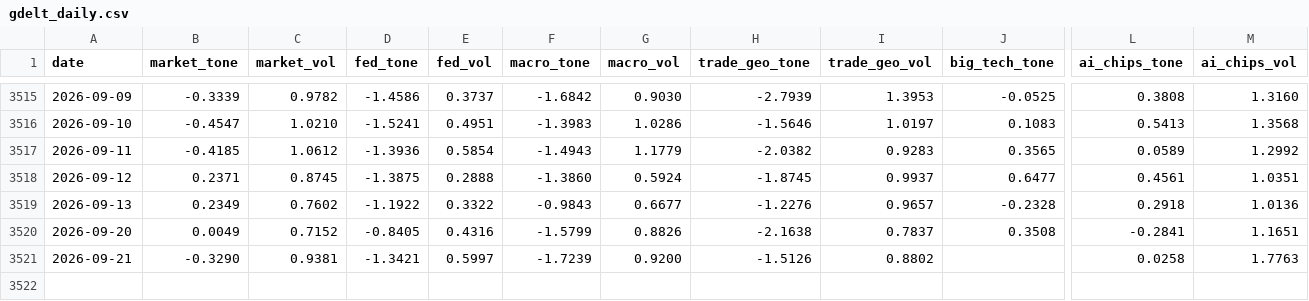
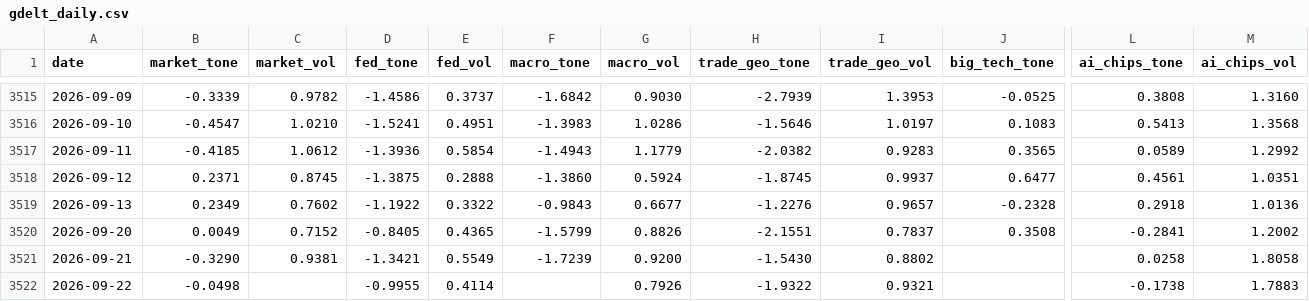
Before and after one commit to therbn12/nas100-data-relay, a CSV file: data/gdelt_daily.csv, drawn as a sheet; only a part is shown, gaps mark what is left out; rows hold the shown columns only; the diff names each change by its address in the sheet, - before the commit and + after, or states it on an @@ line.

Commit message:
data refresh 2026-09-23T10:05:12Z

```diff
--- a/data/gdelt_daily.csv
+++ b/data/gdelt_daily.csv
-E3520 (fed_vol): 0.4316
+E3520 (fed_vol): 0.4365
-H3520 (trade_geo_tone): -2.1638
+H3520 (trade_geo_tone): -2.1551
-M3520 (ai_chips_vol): 1.1651
+M3520 (ai_chips_vol): 1.2002
-E3521 (fed_vol): 0.5997
+E3521 (fed_vol): 0.5549
-H3521 (trade_geo_tone): -1.5126
+H3521 (trade_geo_tone): -1.5430
-M3521 (ai_chips_vol): 1.7763
+M3521 (ai_chips_vol): 1.8058
+row 3522: 2026-09-22 | -0.0498 |  | -0.9955 | 0.4114 |  | 0.7926 | -1.9322 | 0.9321 |  | -0.1738 | 1.7883
```
